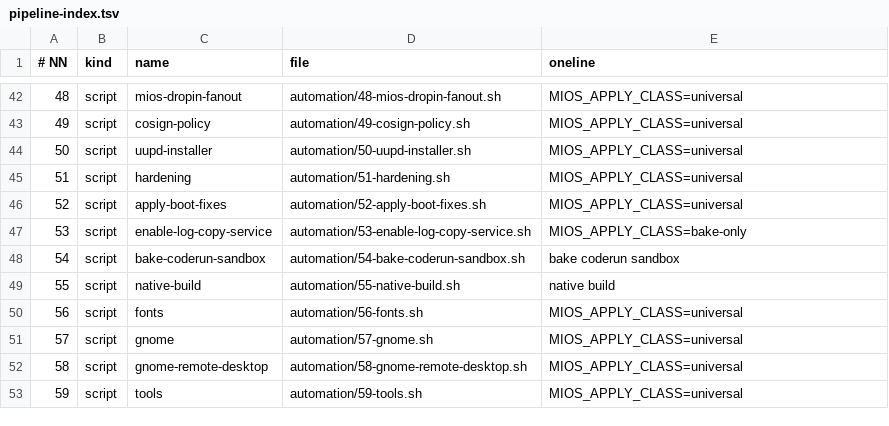
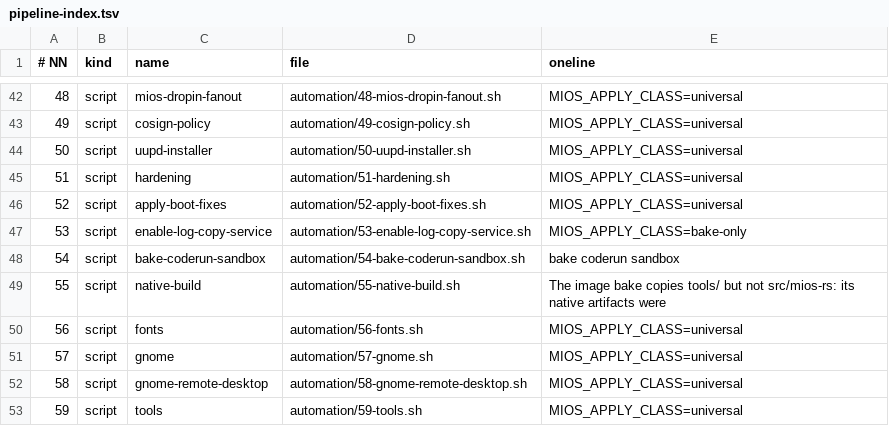
Before and after one commit to mios-dev/MiOS, a TSV file: usr/share/mios/reference/pipeline-index.tsv, drawn as a sheet; only a part is shown, gaps mark what is left out.

Commit message:
Complete package recovery controls and profile dependency installation
Install direct service and builder dependencies for core profiles, fail on missing authoritative catalogs, and preserve runtime self-build tools under compiler opt-out. Verify native artifacts from Cargo metadata with isolated output and fixture destinations. Thirty-two focused controls and six standing gates pass; full generation is idempotent and canonical task sources remain lossless. No full image build or deployed self-build is claimed.

```diff
--- a/usr/share/mios/reference/pipeline-index.tsv
+++ b/usr/share/mios/reference/pipeline-index.tsv
@@ -48,3 +48,3 @@
 54	script	bake-coderun-sandbox	automation/54-bake-coderun-sandbox.sh	bake coderun sandbox
-55	script	native-build	automation/55-native-build.sh	native build
+55	script	native-build	automation/55-native-build.sh	The image bake copies tools/ but not src/mios-rs: its native artifacts were
 56	script	fonts	automation/56-fonts.sh	MIOS_APPLY_CLASS=universal
```
Also changed, not shown: 14 other files.
